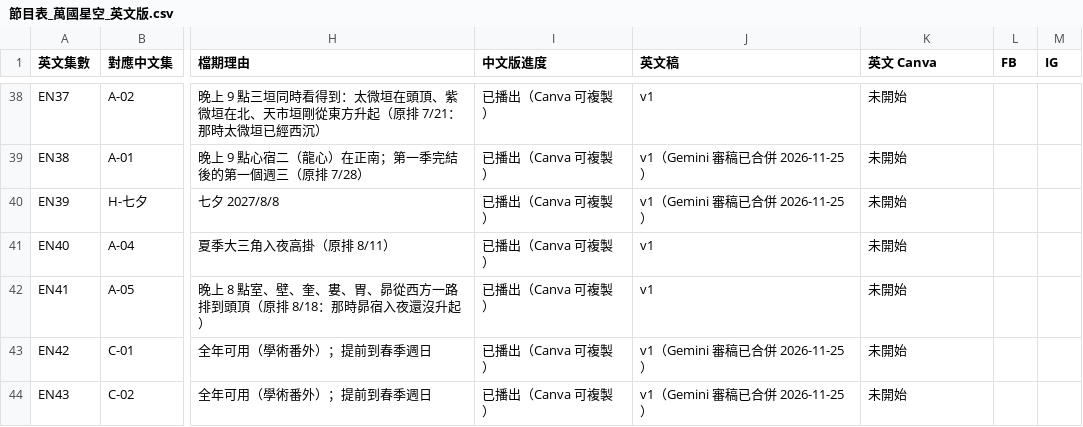
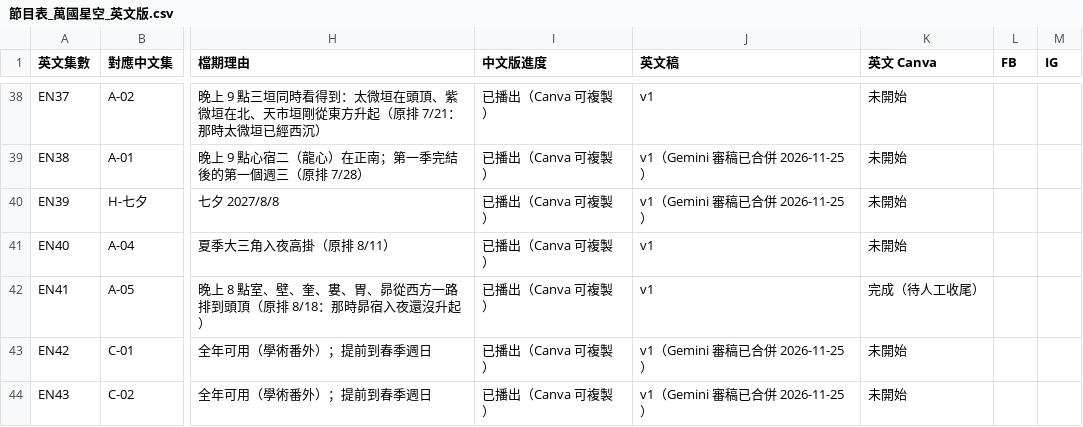
Before and after one commit to Kimchi2104/NTNU-Insta, a CSV file: 06_發布月曆/節目表_萬國星空_英文版.csv, drawn as a sheet; only a part is shown, gaps mark what is left out; the diff names each change by its address in the sheet, - before the commit and + after, or states it on an @@ line.

```diff
--- a/06_發布月曆/節目表_萬國星空_英文版.csv
+++ b/06_發布月曆/節目表_萬國星空_英文版.csv
-K42 (英文 Canva): 未開始
+K42 (英文 Canva): 完成（待人工收尾）
```
Also changed, not shown: 05_素材/A-05_日本/_英文版/EN41_Canva逐頁文字.csv, 4 other files.
